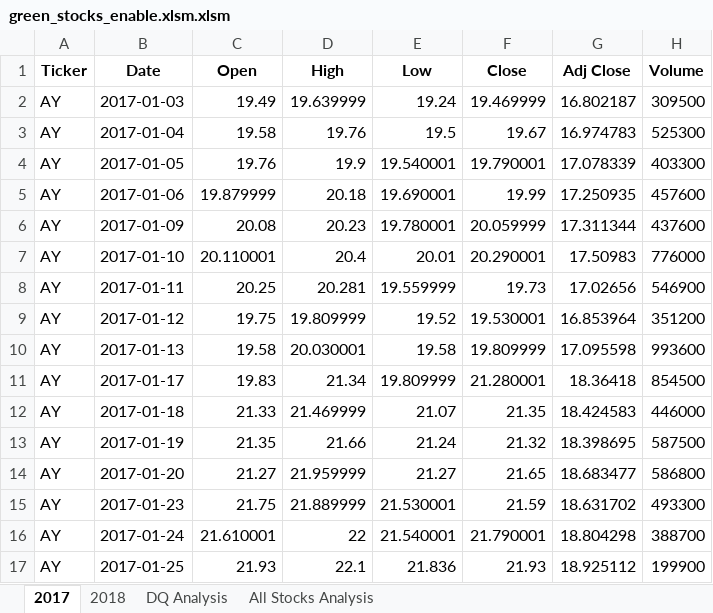
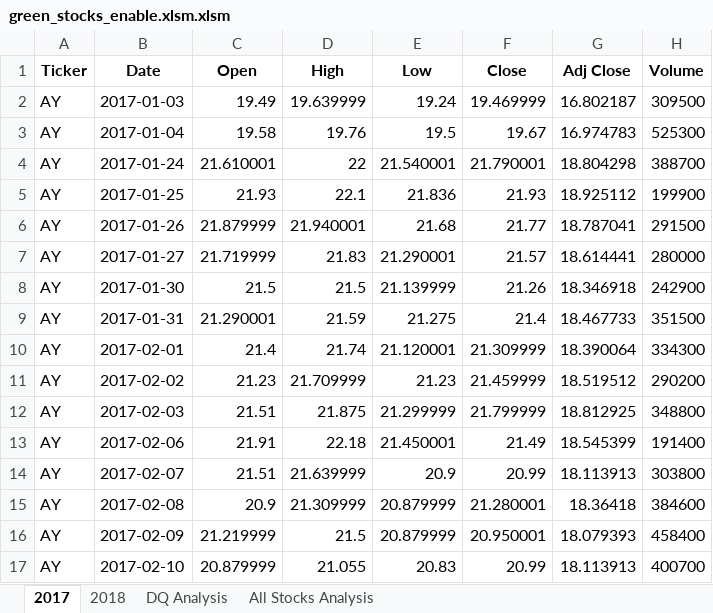
Before and after one commit to Mvpmanred/stock-analysis, an Excel workbook: green_stocks_enable.xlsm.xlsm, sheet 2017, drawn as a sheet; only a part is shown; the shorter side is filled out with more unchanged rows; values as stored, in another font and other column widths than the file's, no borders; the diff names each change by its address in the sheet, - before the commit and + after, or states it on an @@ line.

```diff
--- a/green_stocks_enable.xlsm.xlsm (sheet 2017)
+++ b/green_stocks_enable.xlsm.xlsm (sheet 2017)
-row 4: AY | 2017-01-05 | 19.76 | 19.9 | 19.540001 | 19.790001 | 17.078339 | 403300
-row 5: AY | 2017-01-06 | 19.879999 | 20.18 | 19.690001 | 19.99 | 17.250935 | 457600
-row 6: AY | 2017-01-09 | 20.08 | 20.23 | 19.780001 | 20.059999 | 17.311344 | 437600
-row 7: AY | 2017-01-10 | 20.110001 | 20.4 | 20.01 | 20.290001 | 17.50983 | 776000
-row 8: AY | 2017-01-11 | 20.25 | 20.281 | 19.559999 | 19.73 | 17.02656 | 546900
-row 9: AY | 2017-01-12 | 19.75 | 19.809999 | 19.52 | 19.530001 | 16.853964 | 351200
-row 10: AY | 2017-01-13 | 19.58 | 20.030001 | 19.58 | 19.809999 | 17.095598 | 993600
-row 11: AY | 2017-01-17 | 19.83 | 21.34 | 19.809999 | 21.280001 | 18.36418 | 854500
-row 12: AY | 2017-01-18 | 21.33 | 21.469999 | 21.07 | 21.35 | 18.424583 | 446000
-row 13: AY | 2017-01-19 | 21.35 | 21.66 | 21.24 | 21.32 | 18.398695 | 587500
-row 14: AY | 2017-01-20 | 21.27 | 21.959999 | 21.27 | 21.65 | 18.683477 | 586800
-row 15: AY | 2017-01-23 | 21.75 | 21.889999 | 21.530001 | 21.59 | 18.631702 | 493300
```
Also changed, not shown: sheet 2018, sheet All Stocks Analysis.
